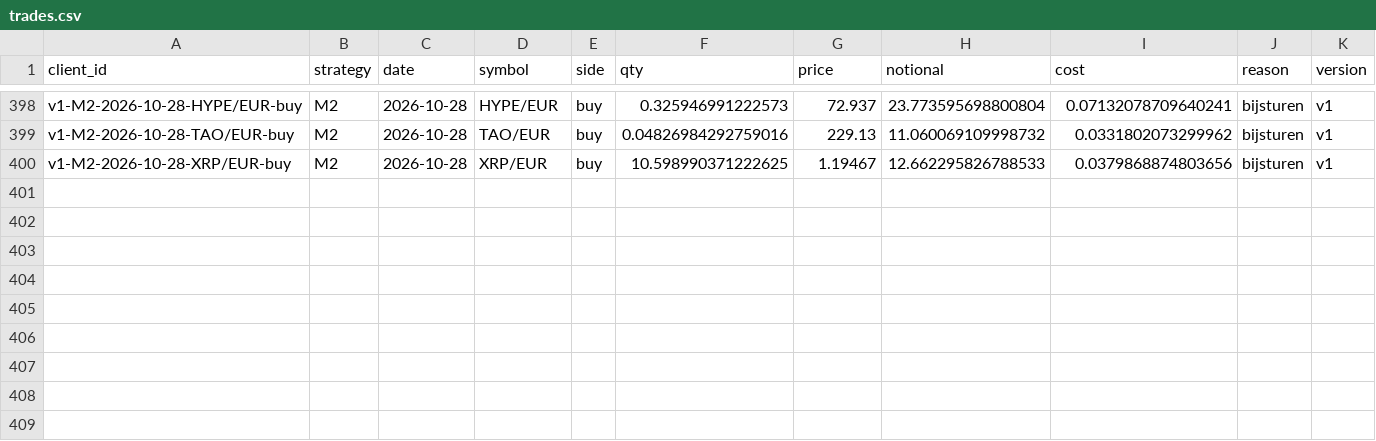
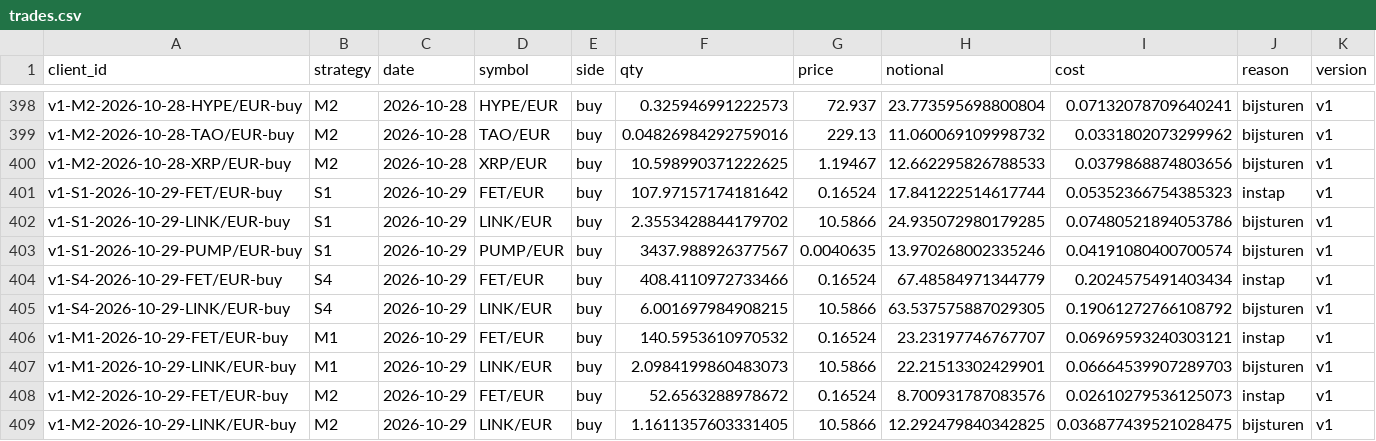
Before and after one commit to mylanreijnen2003-bot/TBotai, a CSV file: state/trades.csv, drawn as a sheet; only a part is shown, gaps mark what is left out; the diff names each change by its address in the sheet, - before the commit and + after, or states it on an @@ line.

```diff
--- a/state/trades.csv
+++ b/state/trades.csv
+row 401: v1-S1-2026-10-29-FET/EUR-buy | S1 | 2026-10-29 | FET/EUR | buy | 107.97157174181642 | 0.16524 | 17.841222514617744 | 0.05352366754385323 | instap | v1
+row 402: v1-S1-2026-10-29-LINK/EUR-buy | S1 | 2026-10-29 | LINK/EUR | buy | 2.3553428844179702 | 10.5866 | 24.935072980179285 | 0.07480521894053786 | bijsturen | v1
+row 403: v1-S1-2026-10-29-PUMP/EUR-buy | S1 | 2026-10-29 | PUMP/EUR | buy | 3437.988926377567 | 0.0040635 | 13.970268002335246 | 0.04191080400700574 | bijsturen | v1
+row 404: v1-S4-2026-10-29-FET/EUR-buy | S4 | 2026-10-29 | FET/EUR | buy | 408.4110972733466 | 0.16524 | 67.48584971344779 | 0.2024575491403434 | instap | v1
+row 405: v1-S4-2026-10-29-LINK/EUR-buy | S4 | 2026-10-29 | LINK/EUR | buy | 6.001697984908215 | 10.5866 | 63.537575887029305 | 0.19061272766108792 | bijsturen | v1
+row 406: v1-M1-2026-10-29-FET/EUR-buy | M1 | 2026-10-29 | FET/EUR | buy | 140.5953610970532 | 0.16524 | 23.23197746767707 | 0.06969593240303121 | instap | v1
+row 407: v1-M1-2026-10-29-LINK/EUR-buy | M1 | 2026-10-29 | LINK/EUR | buy | 2.0984199860483073 | 10.5866 | 22.21513302429901 | 0.06664539907289703 | bijsturen | v1
+row 408: v1-M2-2026-10-29-FET/EUR-buy | M2 | 2026-10-29 | FET/EUR | buy | 52.6563288978672 | 0.16524 | 8.700931787083576 | 0.02610279536125073 | instap | v1
+row 409: v1-M2-2026-10-29-LINK/EUR-buy | M2 | 2026-10-29 | LINK/EUR | buy | 1.1611357603331405 | 10.5866 | 12.292479840342825 | 0.036877439521028475 | bijsturen | v1
```
Also changed, not shown: state/equity.csv, state/observations.csv, 3 other files.
